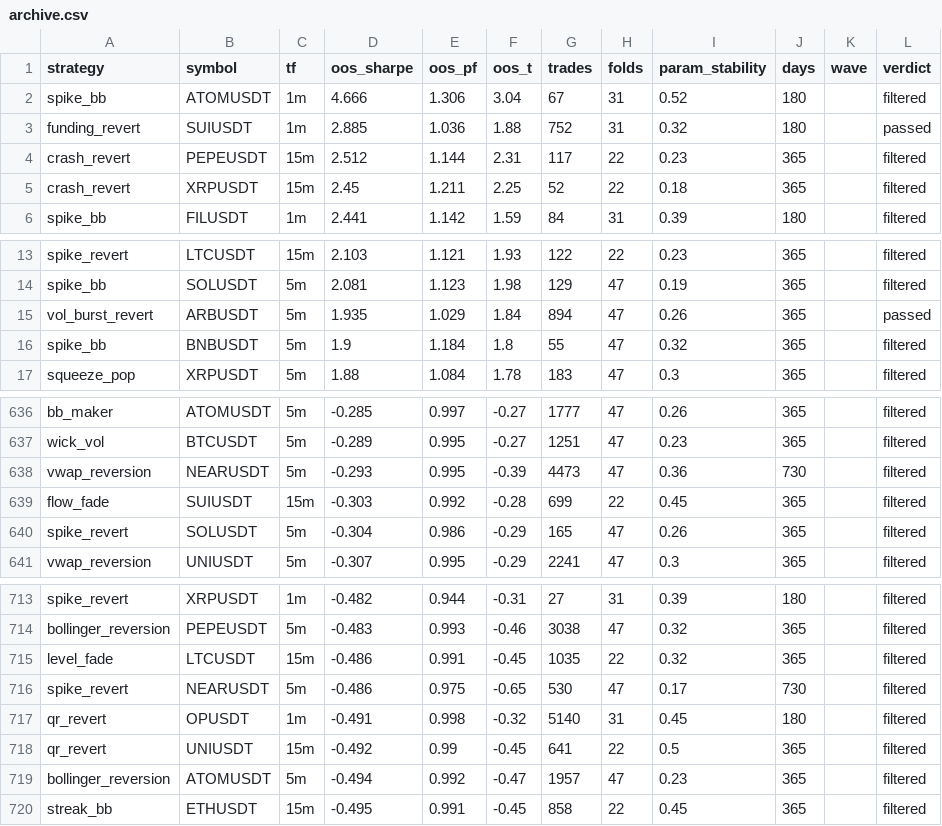
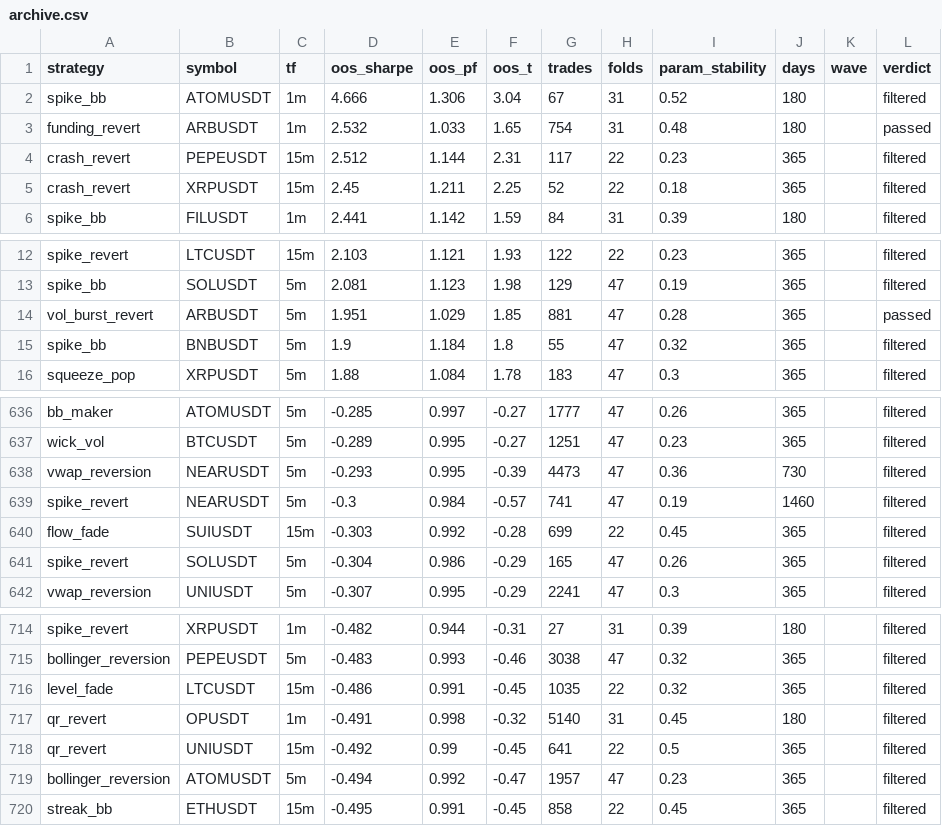
Before and after one commit to davletovaalmira11-creator/scalp-lab-pro, a CSV file: engines/scalp/reports/archive.csv, drawn as a sheet; only a part is shown, gaps mark what is left out; the diff covers the shown part only.

```diff
--- a/engines/scalp/reports/archive.csv
+++ b/engines/scalp/reports/archive.csv
@@ -2,3 +2,3 @@ strategy,symbol,tf,oos_sharpe,oos_pf,oos_t,trades,folds,param_stability,days,wav
 spike_bb,ATOMUSDT,1m,4.666,1.306,3.04,67,31,0.52,180,,filtered
-funding_revert,SUIUSDT,1m,2.885,1.036,1.88,752,31,0.32,180,,passed
+funding_revert,ARBUSDT,1m,2.532,1.033,1.65,754,31,0.48,180,,passed
 crash_revert,PEPEUSDT,15m,2.512,1.144,2.31,117,22,0.23,365,,filtered
@@ -14,3 +13,3 @@ spike_revert,LTCUSDT,15m,2.103,1.121,1.93,122,22,0.23,365,,filtered
 spike_bb,SOLUSDT,5m,2.081,1.123,1.98,129,47,0.19,365,,filtered
-vol_burst_revert,ARBUSDT,5m,1.935,1.029,1.84,894,47,0.26,365,,passed
+vol_burst_revert,ARBUSDT,5m,1.951,1.029,1.85,881,47,0.28,365,,passed
 spike_bb,BNBUSDT,5m,1.9,1.184,1.8,55,47,0.32,365,,filtered
@@ -638,2 +638,3 @@ wick_vol,BTCUSDT,5m,-0.289,0.995,-0.27,1251,47,0.23,365,,filtered
 vwap_reversion,NEARUSDT,5m,-0.293,0.995,-0.39,4473,47,0.36,730,,filtered
+spike_revert,NEARUSDT,5m,-0.3,0.984,-0.57,741,47,0.19,1460,,filtered
 flow_fade,SUIUSDT,15m,-0.303,0.992,-0.28,699,22,0.45,365,,filtered
@@ -715,3 +716,2 @@ bollinger_reversion,PEPEUSDT,5m,-0.483,0.993,-0.46,3038,47,0.32,365,,filtered
 level_fade,LTCUSDT,15m,-0.486,0.991,-0.45,1035,22,0.32,365,,filtered
-spike_revert,NEARUSDT,5m,-0.486,0.975,-0.65,530,47,0.17,730,,filtered
 qr_revert,OPUSDT,1m,-0.491,0.998,-0.32,5140,31,0.45,180,,filtered
```
Also changed, not shown: 3 added rows and 3 removed rows elsewhere in this file, engines/scalp/reports/leaderboard.csv, 4 other files.
